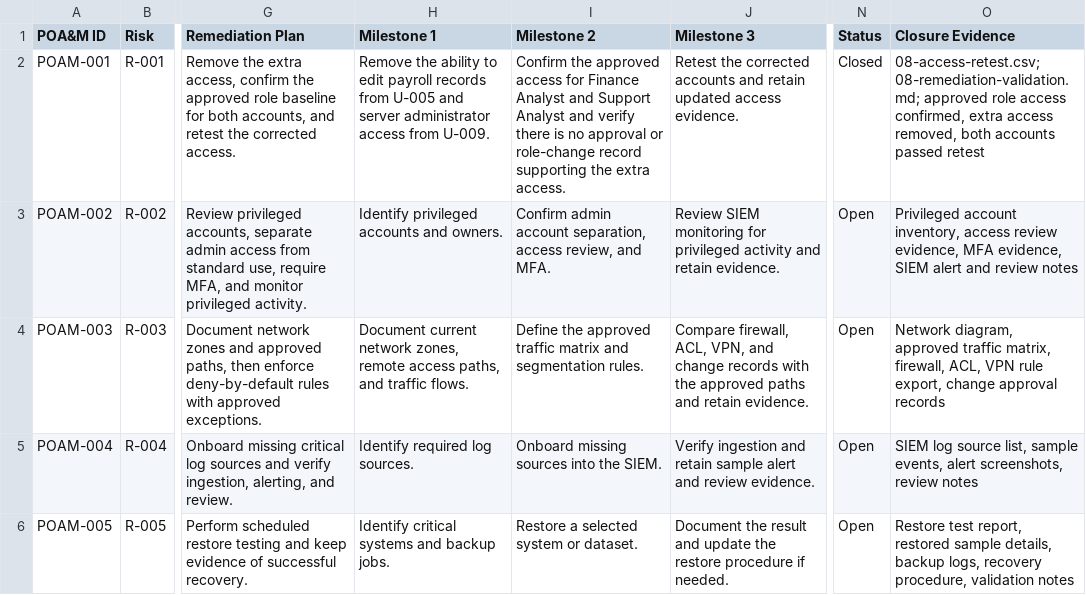
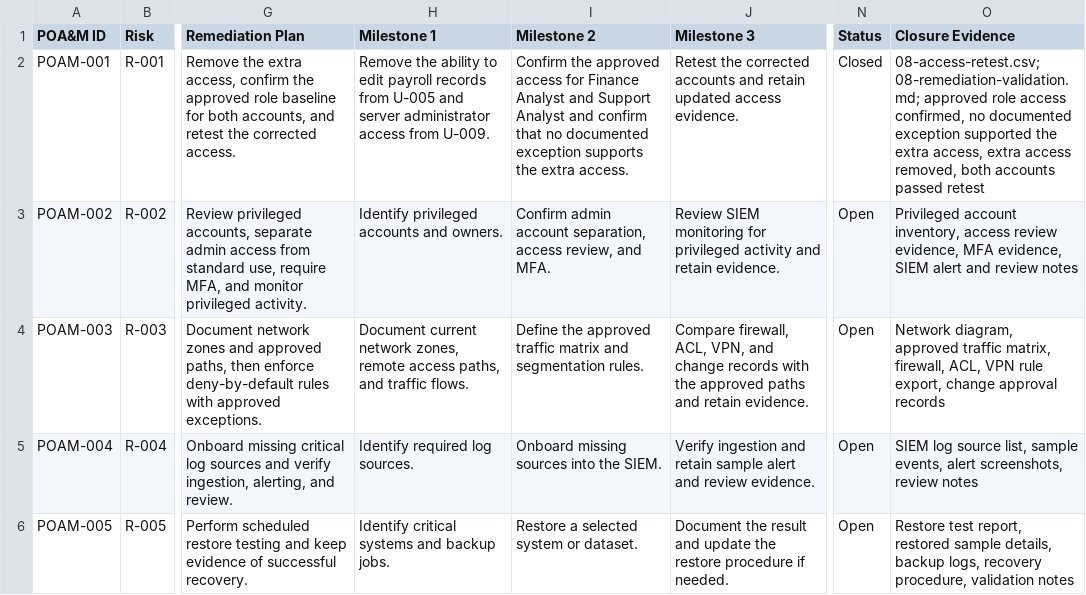
Before and after one commit to mcoza/Federal-Zero-Trust-GRC-Portfolio, a CSV file: artifacts/04-remediation-tracker.csv, drawn as a sheet; only a part is shown, gaps mark what is left out; the diff names each change by its address in the sheet, - before the commit and + after, or states it on an @@ line.

Commit message:
Align access-review evidence and remediation wording

```diff
--- a/artifacts/04-remediation-tracker.csv
+++ b/artifacts/04-remediation-tracker.csv
-I2 (Milestone 2): …Analyst and verify there is no approval or role-change record supporting the extra…
+I2 (Milestone 2): …Analyst and confirm that no documented exception supports the extra…
-O2 (Closure Evidence): …access confirmed, extra access…
+O2 (Closure Evidence): …access confirmed, no documented exception supported the extra access, extra access…
```
Also changed, not shown: 2 other files.
